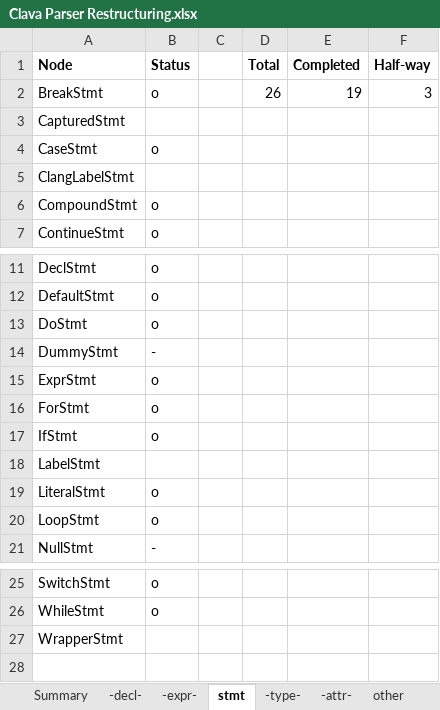
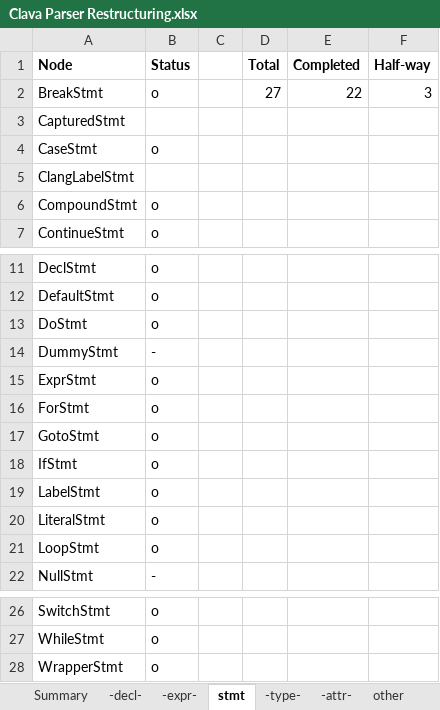
Before and after one commit to specs-feup/clava, an Excel workbook: Clava Parser Restructuring.xlsx, sheet stmt, drawn as a sheet; only a part is shown, gaps mark what is left out; values as stored, in another font and other column widths than the file's, no borders; conditional formats not drawn; addresses are those after the commit; the diff names each change by its address in the sheet, - before the commit and + after, or states it on an @@ line.

Commit message:
Adds nodes LabelDecl and GotoStmt, converts LabelStmt and WrapperStmt

```diff
--- a/Clava Parser Restructuring.xlsx (sheet stmt)
+++ b/Clava Parser Restructuring.xlsx (sheet stmt)
-D2 (Total): 26
+D2 (Total): 27
-E2 (Completed): 19
+E2 (Completed): 22
+row 17: GotoStmt | o
-B19 (Status): (empty)
+B19 (Status): o
-B28 (Status): (empty)
+B28 (Status): o
```
Also changed, not shown: sheet -decl-, sheet Summary, 26 other files.
